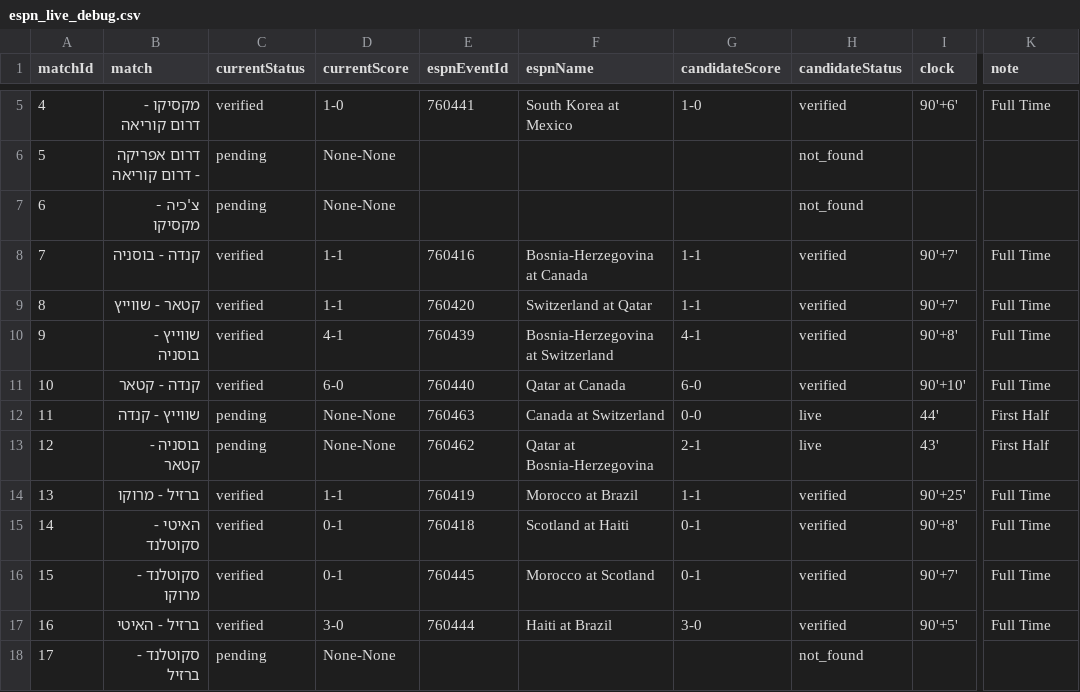
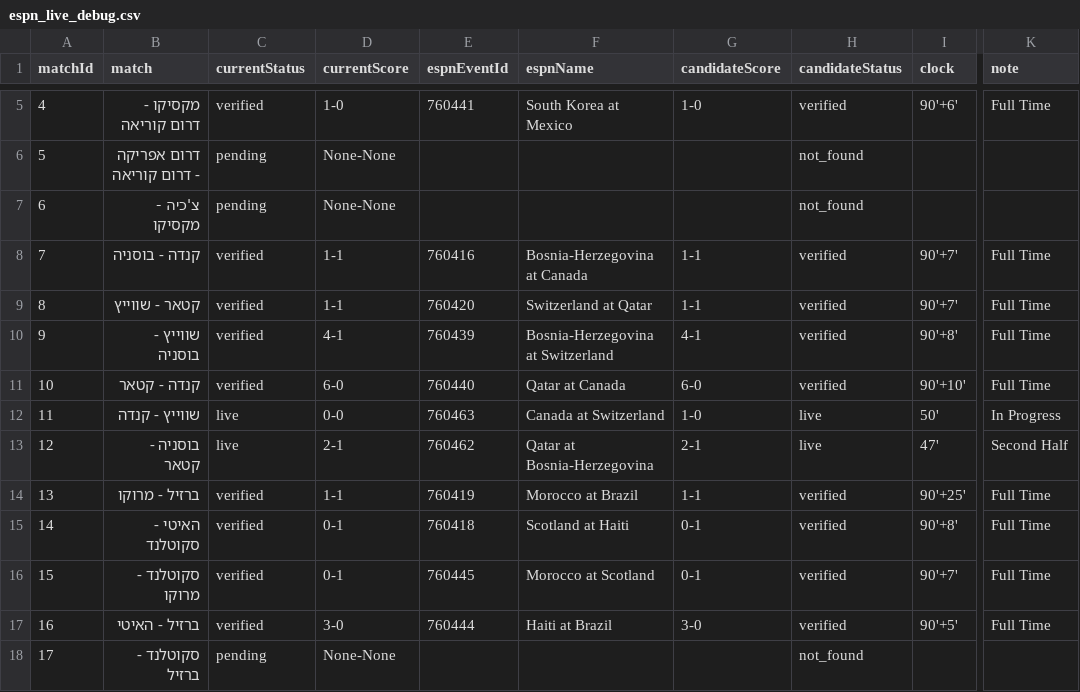
Before and after one commit to efikatash/worldcup-dashboard-2026, a CSV file: espn_live_debug.csv, drawn as a sheet; only a part is shown, gaps mark what is left out; the diff names each change by its address in the sheet, - before the commit and + after, or states it on an @@ line.

```diff
--- a/espn_live_debug.csv
+++ b/espn_live_debug.csv
-C12:C13 (currentStatus): pending
+C12:C13 (currentStatus): live
-D12 (currentScore): None-None
+D12 (currentScore): 0-0
-G12 (candidateScore): 0-0
+G12 (candidateScore): 1-0
-I12 (clock): 44'
+I12 (clock): 50'
-K12 (note): First Half
+K12 (note): In Progress
-D13 (currentScore): None-None
+D13 (currentScore): 2-1
-I13 (clock): 43'
+I13 (clock): 47'
-K13 (note): First Half
+K13 (note): Second Half
```
Also changed, not shown: efi_katash_audit.csv, leaderboard.csv, 4 other files.
